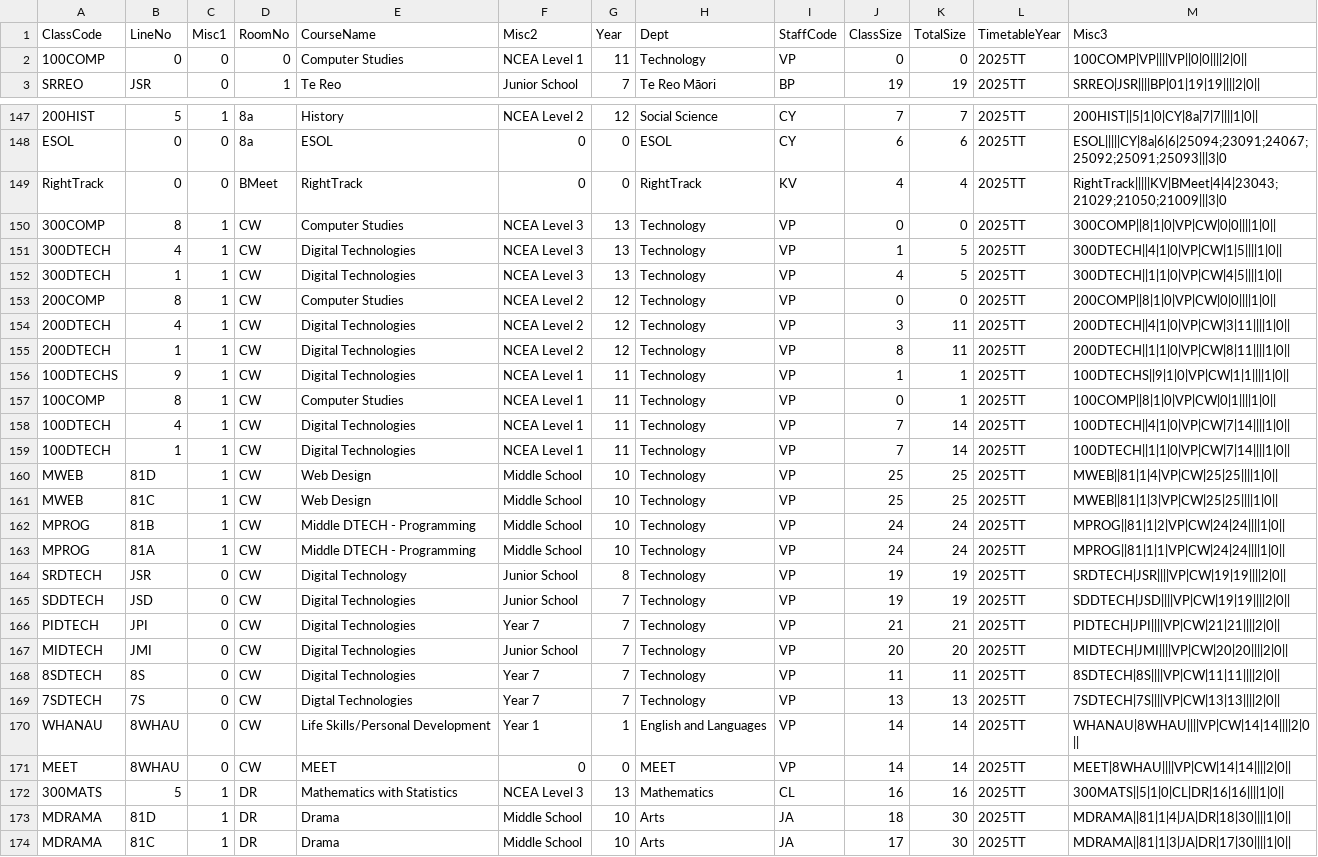
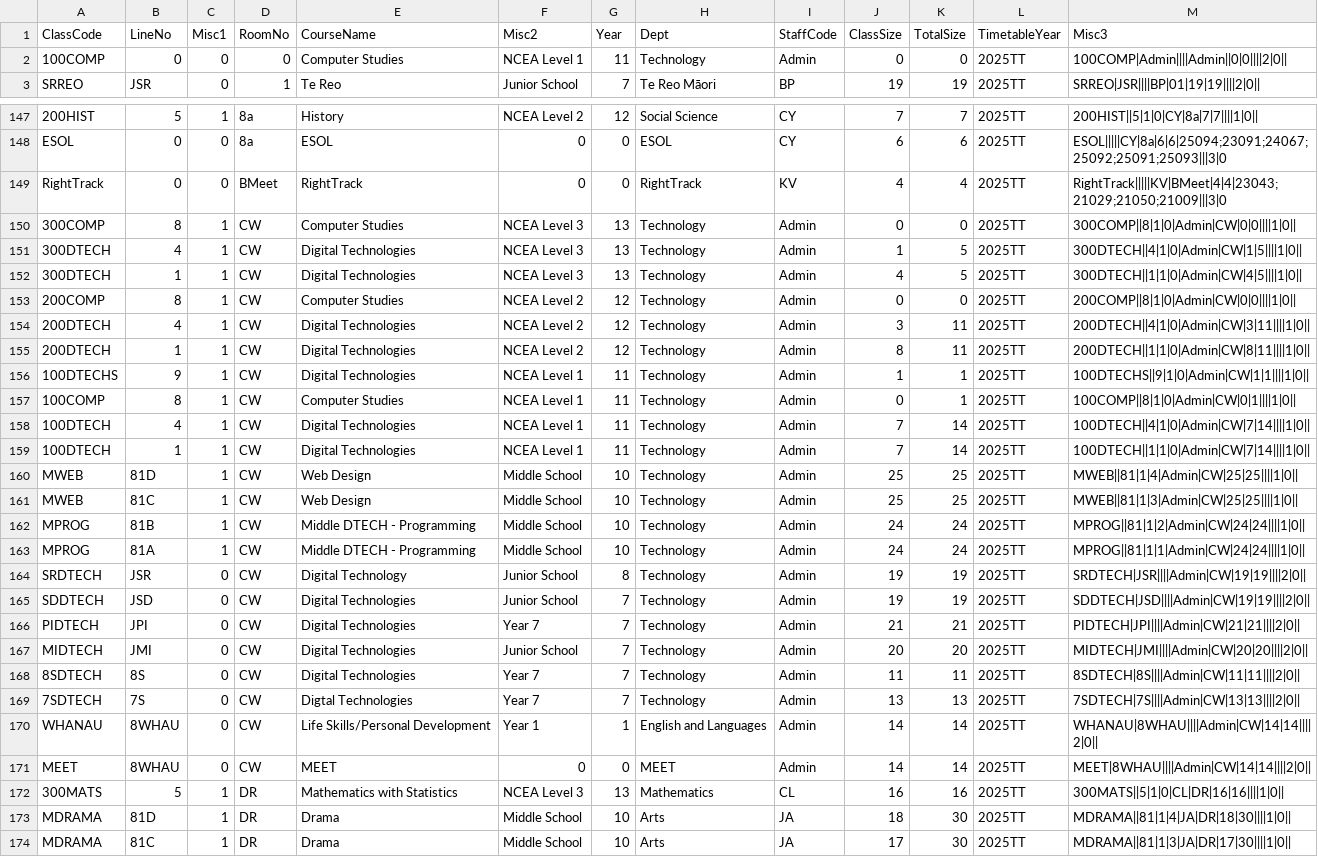
Before and after one commit to WHS-DTECH/FOOORMINVENTORY, a CSV file: AdminFiles/class.csv, drawn as a sheet; only a part is shown, gaps mark what is left out; the diff covers the shown part only.

```diff
--- a/AdminFiles/class.csv
+++ b/AdminFiles/class.csv
@@ -1,3 +1,3 @@
 ClassCode,LineNo,Misc1,RoomNo,CourseName,Misc2,Year,Dept,StaffCode,ClassSize,TotalSize,TimetableYear,Misc3
-100COMP,0,0,0,Computer Studies,NCEA Level 1,11,Technology,VP,0,0,2025TT,100COMP|VP||||VP||0|0||||2|0||
+100COMP,0,0,0,Computer Studies,NCEA Level 1,11,Technology,Admin,0,0,2025TT,100COMP|Admin||||Admin||0|0||||2|0||
 SRREO,JSR,0,1,Te Reo,Junior School,7,Te Reo Māori,BP,19,19,2025TT,SRREO|JSR||||BP|01|19|19||||2|0||
@@ -149,24 +149,24 @@ ESOL,0,0,8a,ESOL,0,0,ESOL,CY,6,6,2025TT,ESOL|||||CY|8a|6|6|25094;23091;24067;250
 RightTrack,0,0,BMeet,RightTrack,0,0,RightTrack,KV,4,4,2025TT,RightTrack|||||KV|BMeet|4|4|23043;21029;21050;21009|||3|0
-300COMP,8,1,CW,Computer Studies,NCEA Level 3,13,Technology,VP,0,0,2025TT,300COMP||8|1|0|VP|CW|0|0||||1|0||
-300DTECH,4,1,CW,Digital Technologies,NCEA Level 3,13,Technology,VP,1,5,2025TT,300DTECH||4|1|0|VP|CW|1|5||||1|0||
-300DTECH,1,1,CW,Digital Technologies,NCEA Level 3,13,Technology,VP,4,5,2025TT,300DTECH||1|1|0|VP|CW|4|5||||1|0||
-200COMP,8,1,CW,Computer Studies,NCEA Level 2,12,Technology,VP,0,0,2025TT,200COMP||8|1|0|VP|CW|0|0||||1|0||
-200DTECH,4,1,CW,Digital Technologies,NCEA Level 2,12,Technology,VP,3,11,2025TT,200DTECH||4|1|0|VP|CW|3|11||||1|0||
-200DTECH,1,1,CW,Digital Technologies,NCEA Level 2,12,Technology,VP,8,11,2025TT,200DTECH||1|1|0|VP|CW|8|11||||1|0||
-100DTECHS,9,1,CW,Digital Technologies,NCEA Level 1,11,Technology,VP,1,1,2025TT,100DTECHS||9|1|0|VP|CW|1|1||||1|0||
-100COMP,8,1,CW,Computer Studies,NCEA Level 1,11,Technology,VP,0,1,2025TT,100COMP||8|1|0|VP|CW|0|1||||1|0||
-100DTECH,4,1,CW,Digital Technologies,NCEA Level 1,11,Technology,VP,7,14,2025TT,100DTECH||4|1|0|VP|CW|7|14||||1|0||
-100DTECH,1,1,CW,Digital Technologies,NCEA Level 1,11,Technology,VP,7,14,2025TT,100DTECH||1|1|0|VP|CW|7|14||||1|0||
-MWEB,81D,1,CW,Web Design,Middle School,10,Technology,VP,25,25,2025TT,MWEB||81|1|4|VP|CW|25|25||||1|0||
-MWEB,81C,1,CW,Web Design,Middle School,10,Technology,VP,25,25,2025TT,MWEB||81|1|3|VP|CW|25|25||||1|0||
-MPROG,81B,1,CW,Middle DTECH - Programming,Middle School,10,Technology,VP,24,24,2025TT,MPROG||81|1|2|VP|CW|24|24||||1|0||
-MPROG,81A,1,CW,Middle DTECH - Programming,Middle School,10,Technology,VP,24,24,2025TT,MPROG||81|1|1|VP|CW|24|24||||1|0||
-SRDTECH,JSR,0,CW,Digital Technology,Junior School,8,Technology,VP,19,19,2025TT,SRDTECH|JSR||||VP|CW|19|19||||2|0||
-SDDTECH,JSD,0,CW,Digital Technologies,Junior School,7,Technology,VP,19,19,2025TT,SDDTECH|JSD||||VP|CW|19|19||||2|0||
-PIDTECH,JPI,0,CW,Digital Technologies,Year 7,7,Technology,VP,21,21,2025TT,PIDTECH|JPI||||VP|CW|21|21||||2|0||
-MIDTECH,JMI,0,CW,Digital Technologies,Junior School,7,Technology,VP,20,20,2025TT,MIDTECH|JMI||||VP|CW|20|20||||2|0||
-8SDTECH,8S,0,CW,Digital Technologies,Year 7,7,Technology,VP,11,11,2025TT,8SDTECH|8S||||VP|CW|11|11||||2|0||
-7SDTECH,7S,0,CW,Digtal Technologies,Year 7,7,Technology,VP,13,13,2025TT,7SDTECH|7S||||VP|CW|13|13||||2|0||
-WHANAU,8WHAU,0,CW,Life Skills/Personal Development,Year 1,1,English and Languages,VP,14,14,2025TT,WHANAU|8WHAU||||VP|CW|14|14||||2|0||
-MEET,8WHAU,0,CW,MEET,0,0,MEET,VP,14,14,2025TT,MEET|8WHAU||||VP|CW|14|14||||2|0||
+300COMP,8,1,CW,Computer Studies,NCEA Level 3,13,Technology,Admin,0,0,2025TT,300COMP||8|1|0|Admin|CW|0|0||||1|0||
+300DTECH,4,1,CW,Digital Technologies,NCEA Level 3,13,Technology,Admin,1,5,2025TT,300DTECH||4|1|0|Admin|CW|1|5||||1|0||
+300DTECH,1,1,CW,Digital Technologies,NCEA Level 3,13,Technology,Admin,4,5,2025TT,300DTECH||1|1|0|Admin|CW|4|5||||1|0||
+200COMP,8,1,CW,Computer Studies,NCEA Level 2,12,Technology,Admin,0,0,2025TT,200COMP||8|1|0|Admin|CW|0|0||||1|0||
+200DTECH,4,1,CW,Digital Technologies,NCEA Level 2,12,Technology,Admin,3,11,2025TT,200DTECH||4|1|0|Admin|CW|3|11||||1|0||
+200DTECH,1,1,CW,Digital Technologies,NCEA Level 2,12,Technology,Admin,8,11,2025TT,200DTECH||1|1|0|Admin|CW|8|11||||1|0||
+100DTECHS,9,1,CW,Digital Technologies,NCEA Level 1,11,Technology,Admin,1,1,2025TT,100DTECHS||9|1|0|Admin|CW|1|1||||1|0||
+100COMP,8,1,CW,Computer Studies,NCEA Level 1,11,Technology,Admin,0,1,2025TT,100COMP||8|1|0|Admin|CW|0|1||||1|0||
+100DTECH,4,1,CW,Digital Technologies,NCEA Level 1,11,Technology,Admin,7,14,2025TT,100DTECH||4|1|0|Admin|CW|7|14||||1|0||
+100DTECH,1,1,CW,Digital Technologies,NCEA Level 1,11,Technology,Admin,7,14,2025TT,100DTECH||1|1|0|Admin|CW|7|14||||1|0||
+MWEB,81D,1,CW,Web Design,Middle School,10,Technology,Admin,25,25,2025TT,MWEB||81|1|4|Admin|CW|25|25||||1|0||
+MWEB,81C,1,CW,Web Design,Middle School,10,Technology,Admin,25,25,2025TT,MWEB||81|1|3|Admin|CW|25|25||||1|0||
+MPROG,81B,1,CW,Middle DTECH - Programming,Middle School,10,Technology,Admin,24,24,2025TT,MPROG||81|1|2|Admin|CW|24|24||||1|0||
+MPROG,81A,1,CW,Middle DTECH - Programming,Middle School,10,Technology,Admin,24,24,2025TT,MPROG||81|1|1|Admin|CW|24|24||||1|0||
+SRDTECH,JSR,0,CW,Digital Technology,Junior School,8,Technology,Admin,19,19,2025TT,SRDTECH|JSR||||Admin|CW|19|19||||2|0||
+SDDTECH,JSD,0,CW,Digital Technologies,Junior School,7,Technology,Admin,19,19,2025TT,SDDTECH|JSD||||Admin|CW|19|19||||2|0||
+PIDTECH,JPI,0,CW,Digital Technologies,Year 7,7,Technology,Admin,21,21,2025TT,PIDTECH|JPI||||Admin|CW|21|21||||2|0||
+MIDTECH,JMI,0,CW,Digital Technologies,Junior School,7,Technology,Admin,20,20,2025TT,MIDTECH|JMI||||Admin|CW|20|20||||2|0||
+8SDTECH,8S,0,CW,Digital Technologies,Year 7,7,Technology,Admin,11,11,2025TT,8SDTECH|8S||||Admin|CW|11|11||||2|0||
+7SDTECH,7S,0,CW,Digtal Technologies,Year 7,7,Technology,Admin,13,13,2025TT,7SDTECH|7S||||Admin|CW|13|13||||2|0||
+WHANAU,8WHAU,0,CW,Life Skills/Personal Development,Year 1,1,English and Languages,Admin,14,14,2025TT,WHANAU|8WHAU||||Admin|CW|14|14||||2|0||
+MEET,8WHAU,0,CW,MEET,0,0,MEET,Admin,14,14,2025TT,MEET|8WHAU||||Admin|CW|14|14||||2|0||
 300MATS,5,1,DR,Mathematics with Statistics,NCEA Level 3,13,Mathematics,CL,16,16,2025TT,300MATS||5|1|0|CL|DR|16|16||||1|0||
```
Also changed, not shown: 40 edited cells elsewhere in this file, AdminFiles/staff.csv, 28 other files.
